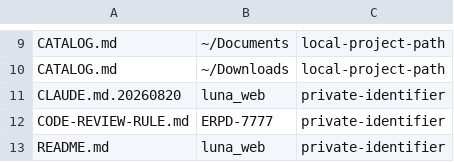
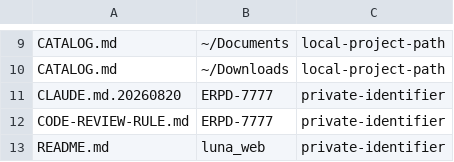
Before and after one commit to MaxHo-Jubo/claude-customer-skill-and-hooks, a TSV file: .private-content-baseline.tsv, drawn as a sheet; only a part is shown, gaps mark what is left out.

Commit message:
chore: CLAUDE.md 私有 repo 名改佔位符
- `new-file-comment-rule` 的實測依據說明中，`luna_web` 改為 `<主力前端 repo>`。
  這是 CLAUDE.md 唯一會進 repo 的私有 repo 名（<conn> 區段的 PROJECT-MAP 同步時已被移除，
  且屬功能性對應，不動）
- baseline 隨之更新：luna_web 命中消失，同檔的 ERPD-7777 遞補為可見命中

已知未處理：check-private-content 的 private-identifier 偵測用 `.search()` 而非 `.finditer()`，
整份檔案只回報第一個命中。實測全 repo 41 檔實際有 262 筆、目前只看得到 41 筆，漏報 84%。
本 commit 未改動該行為（超出本次範圍），CLAUDE.md.20260820 尚有 ERPD-11696 與 LVB-7866 未顯示。

```diff
--- a/.private-content-baseline.tsv
+++ b/.private-content-baseline.tsv
@@ -10,3 +10,3 @@ CATALOG.md	~/Documents	local-project-path
 CATALOG.md	~/Downloads	local-project-path
-CLAUDE.md.20260820	luna_web	private-identifier
+CLAUDE.md.20260820	ERPD-7777	private-identifier
 CODE-REVIEW-RULE.md	ERPD-7777	private-identifier
```
Also changed, not shown: 1 other file.
